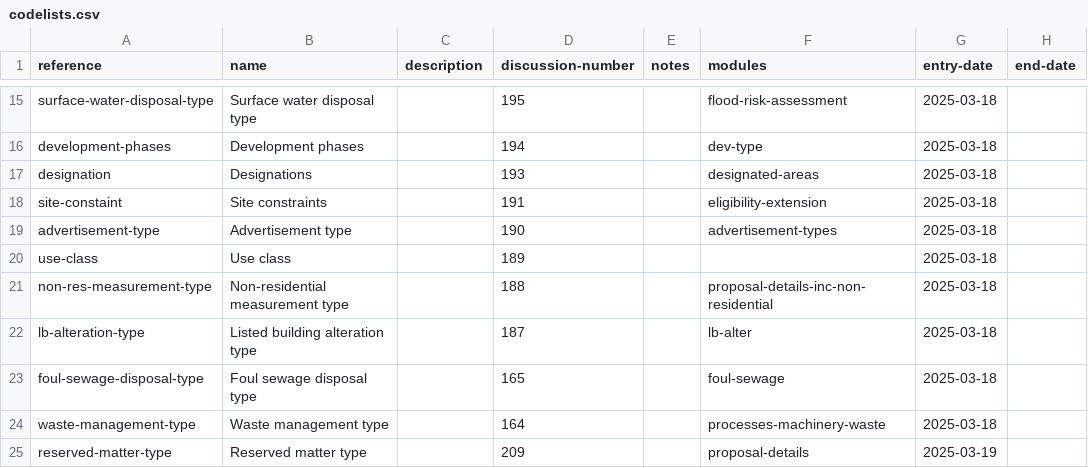
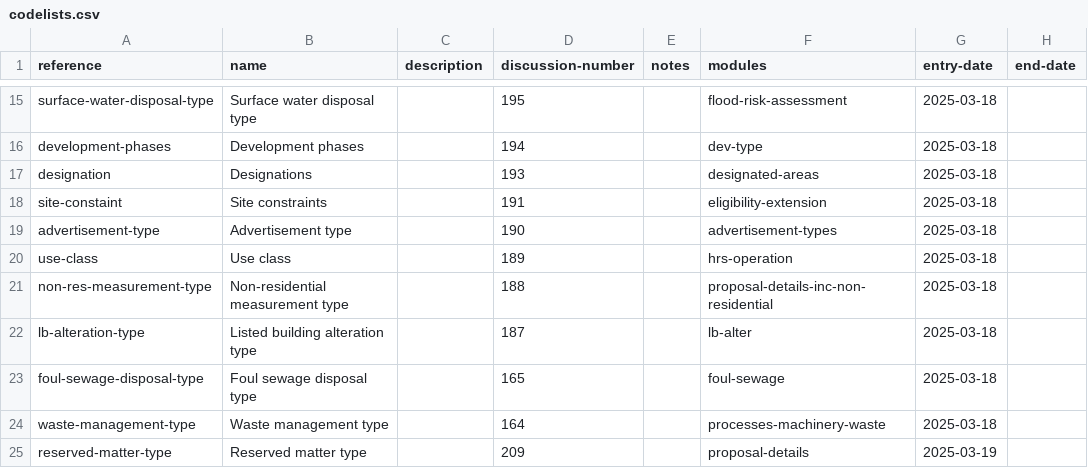
Before and after one commit to digital-land/planning-application-data-specification, a CSV file: data/codelists.csv, drawn as a sheet; only a part is shown, gaps mark what is left out.

Commit message:
update hrs of operation model

```diff
--- a/data/codelists.csv
+++ b/data/codelists.csv
@@ -19,3 +19,3 @@ site-constaint,Site constraints,,191,,eligibility-extension,2025-03-18,,
 advertisement-type,Advertisement type,,190,,advertisement-types,2025-03-18,,
-use-class,Use class,,189,,,2025-03-18,,
+use-class,Use class,,189,,hrs-operation,2025-03-18,,
 non-res-measurement-type,Non-residential measurement type,,188,,proposal-details-inc-non-residential,2025-03-18,,
```
Also changed, not shown: 1 other file.
